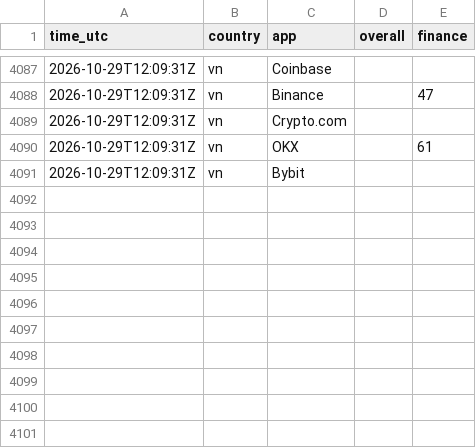
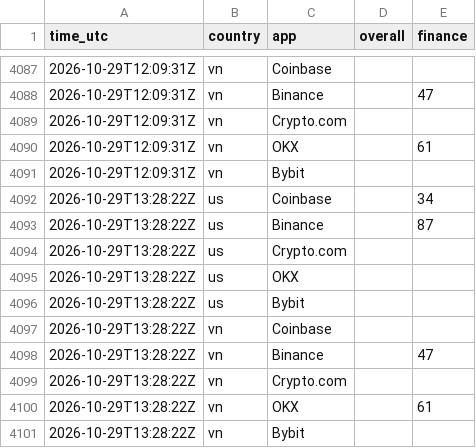
Before and after one commit to RinTue/sentiment, a CSV file: data/app_ranks.csv, drawn as a sheet; only a part is shown, gaps mark what is left out; the diff names each change by its address in the sheet, - before the commit and + after, or states it on an @@ line.

```diff
--- a/data/app_ranks.csv
+++ b/data/app_ranks.csv
+row 4092: 2026-10-29T13:28:22Z | us | Coinbase |  | 34
+row 4093: 2026-10-29T13:28:22Z | us | Binance |  | 87
+row 4094: 2026-10-29T13:28:22Z | us | Crypto.com
+row 4095: 2026-10-29T13:28:22Z | us | OKX
+row 4096: 2026-10-29T13:28:22Z | us | Bybit
+row 4097: 2026-10-29T13:28:22Z | vn | Coinbase
+row 4098: 2026-10-29T13:28:22Z | vn | Binance |  | 47
+row 4099: 2026-10-29T13:28:22Z | vn | Crypto.com
+row 4100: 2026-10-29T13:28:22Z | vn | OKX |  | 61
+row 4101: 2026-10-29T13:28:22Z | vn | Bybit
```
Also changed, not shown: data/composite.csv, data/drivers.csv, 9 other files.
